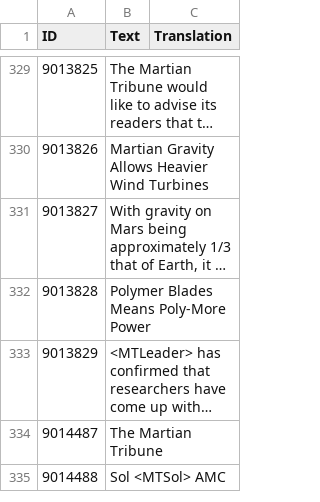
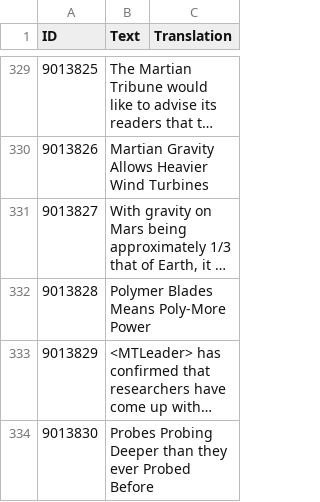
Before and after one commit to CheTranqui/Surviving-Mars-Martian-Tribune, a CSV file: Locales/English.csv, drawn as a sheet; only a part is shown, gaps mark what is left out; the shorter side is filled out with more unchanged rows; long unchanged cells end in …; the diff covers the shown part only; the diff names each change by its address in the sheet, - before the commit and + after, or states it on an @@ line.

Commit message:
Add Adapted Probes stories.

```diff
--- a/Locales/English.csv
+++ b/Locales/English.csv
+row 334: 9013830 | Probes Probing Deeper than they ever Probed Before
```
Also changed, not shown: 3 added rows elsewhere in this file, 3 other files.
